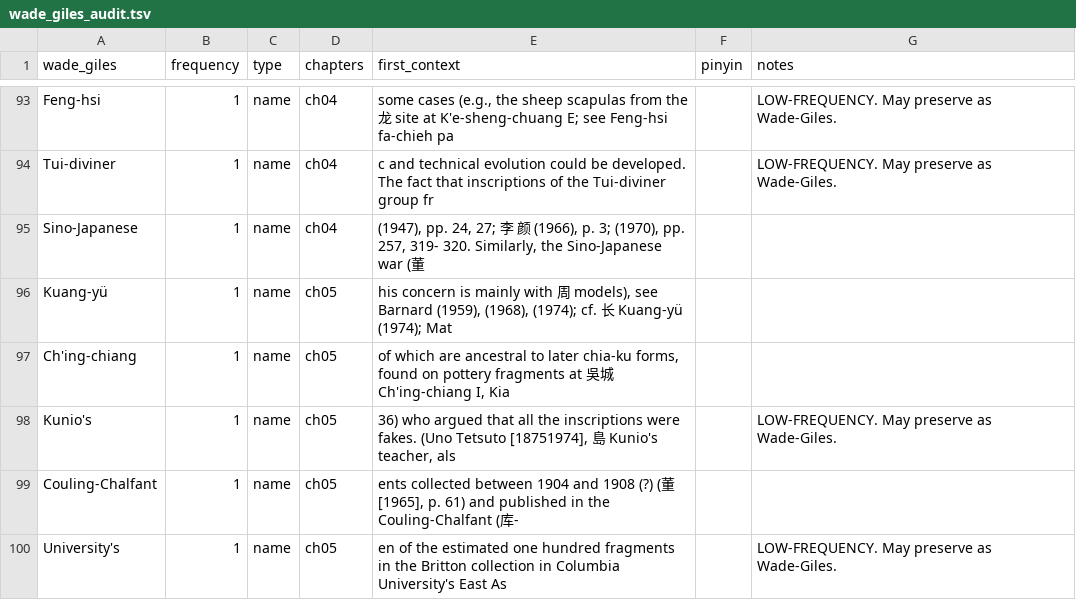
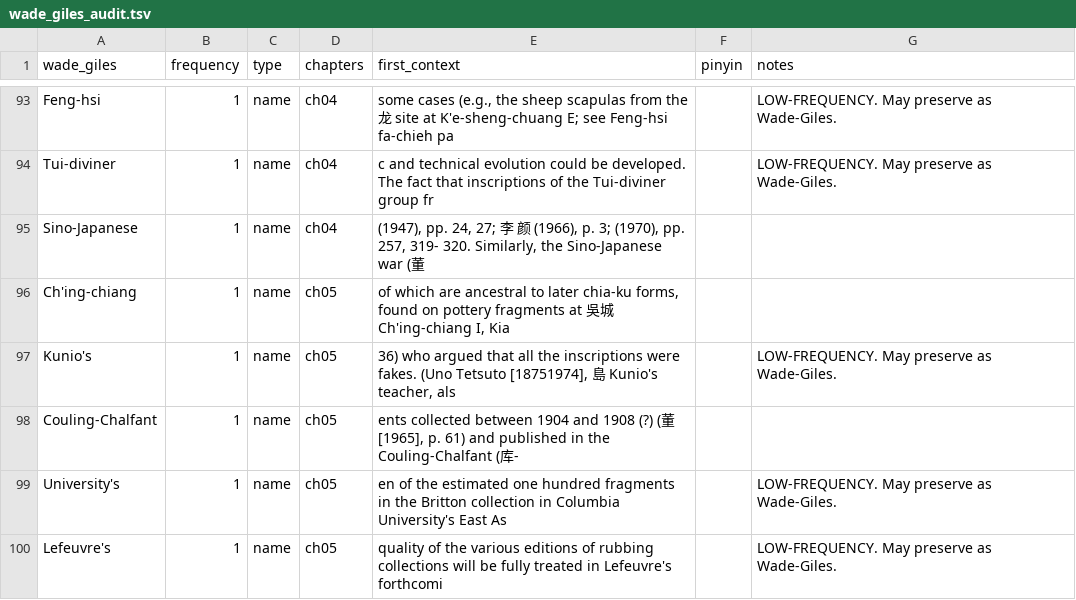
Before and after one commit to nh36/Keightley, a TSV file: data/wade_giles_audit.tsv, drawn as a sheet; only a part is shown, gaps mark what is left out; the shorter side is filled out with more unchanged rows.

```diff
--- a/data/wade_giles_audit.tsv
+++ b/data/wade_giles_audit.tsv
@@ -95,3 +95,2 @@ Tui-diviner	1	name	ch04	c and technical evolution could be developed. The fact t
 Sino-Japanese	1	name	ch04	(1947), pp. 24, 27; 李 颜 (1966), p. 3; (1970), pp. 257, 319- 320. Similarly, the Sino-Japanese war (董		
-Kuang-yü	1	name	ch05	his concern is mainly with 周 models), see Barnard (1959), (1968), (1974); cf. 长 Kuang-yü (1974); Mat		
 Ch'ing-chiang	1	name	ch05	of which are ancestral to later chia-ku forms, found on pottery fragments at 吳城 Ch'ing-chiang I, Kia		
```
Also changed, not shown: data/wade_giles_resolved_history.tsv, 3 other files.
